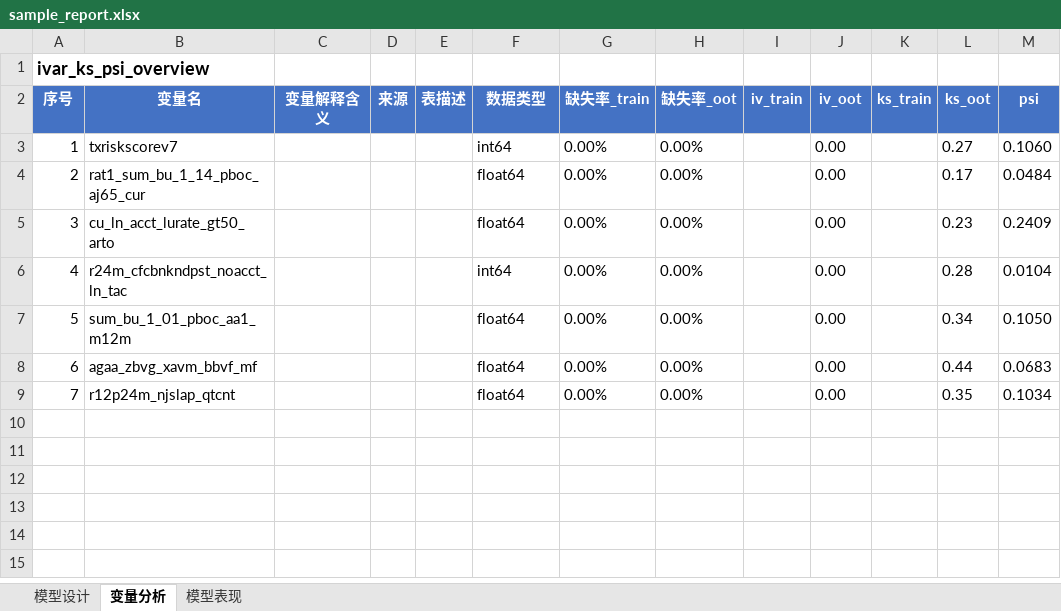
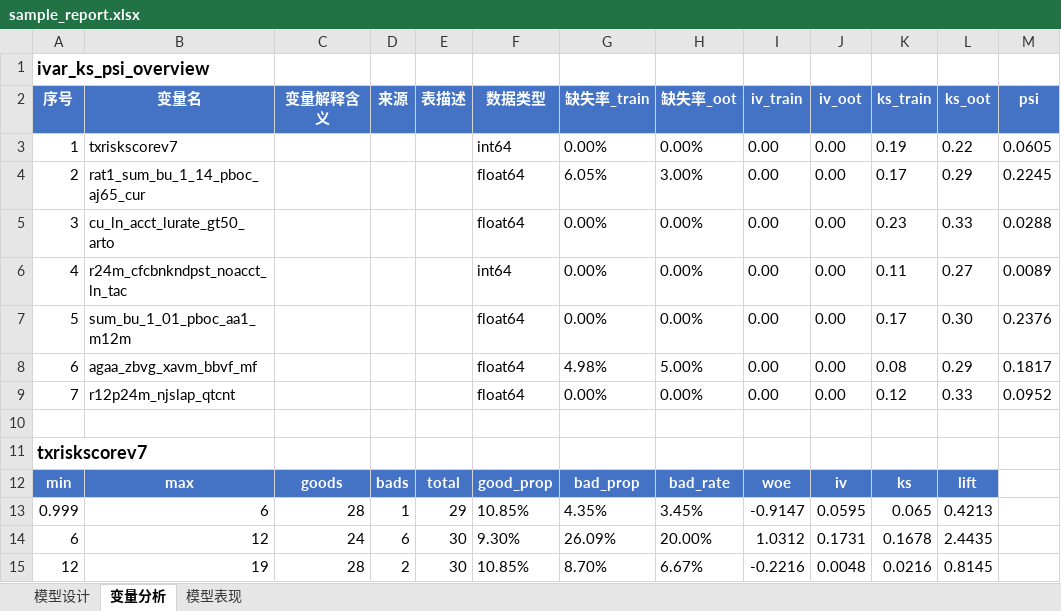
Before and after one commit to jolemon/ModelPipeline, an Excel workbook: sample_report.xlsx, sheet 变量分析, drawn as a sheet; only a part is shown; values as stored, in another font and other column widths than the file's, no borders; conditional formats not drawn; the diff covers the shown part only; the diff names each change by its address in the sheet, - before the commit and + after, or states it on an @@ line.

Commit message:
feat: Sheet 2 fully data-driven, no scorecard dependency
- compute_woe_table: equal-frequency binning WOE/IV/KS/Lift from data
- iv_train/ks_train: computed with calc_var_iv/calc_var_ks (same as oot)
- WOE tables: computed from train data, not scorecard woe tables
- scorecard parameter kept for API compatibility but ignored in Sheet 2
- Sheet 2 generates complete output even without .pkl file

78 tests pass.

```diff
--- a/sample_report.xlsx (sheet 变量分析)
+++ b/sample_report.xlsx (sheet 变量分析)
-I3:I9 (iv_train): (empty)
+I3:I9 (iv_train): 0.00
-K3 (ks_train): (empty)
+K3 (ks_train): 0.19
-L3 (ks_oot): 0.27
+L3 (ks_oot): 0.22
-M3 (psi): 0.1060
+M3 (psi): 0.0605
-G4 (缺失率_train): 0.00%
+G4 (缺失率_train): 6.05%
-H4 (缺失率_oot): 0.00%
+H4 (缺失率_oot): 3.00%
-K4 (ks_train): (empty)
+K4 (ks_train): 0.17
-L4 (ks_oot): 0.17
+L4 (ks_oot): 0.29
-M4 (psi): 0.0484
+M4 (psi): 0.2245
-K5 (ks_train): (empty)
+K5 (ks_train): 0.23
-L5 (ks_oot): 0.23
+L5 (ks_oot): 0.33
-M5 (psi): 0.2409
+M5 (psi): 0.0288
-K6 (ks_train): (empty)
+K6 (ks_train): 0.11
-L6 (ks_oot): 0.28
+L6 (ks_oot): 0.27
-M6 (psi): 0.0104
+M6 (psi): 0.0089
-K7 (ks_train): (empty)
+K7 (ks_train): 0.17
-L7 (ks_oot): 0.34
+L7 (ks_oot): 0.30
-M7 (psi): 0.1050
+M7 (psi): 0.2376
-G8 (缺失率_train): 0.00%
+G8 (缺失率_train): 4.98%
-H8 (缺失率_oot): 0.00%
+H8 (缺失率_oot): 5.00%
-K8 (ks_train): (empty)
+K8 (ks_train): 0.08
-L8 (ks_oot): 0.44
+L8 (ks_oot): 0.29
-M8 (psi): 0.0683
+M8 (psi): 0.1817
-K9 (ks_train): (empty)
+K9 (ks_train): 0.12
-L9 (ks_oot): 0.35
+L9 (ks_oot): 0.33
-M9 (psi): 0.1034
+M9 (psi): 0.0952
+row 10: (empty)
+row 11: txriskscorev7
+row 12: min | max | goods | bads | total | good_prop | bad_prop | bad_rate | woe | iv | ks | lift
+row 13: 0.999 | 6 | 28 | 1 | 29 | 10.85% | 4.35% | 3.45% | -0.9147 | 0.0595 | 0.065 | 0.4213
+row 14: 6 | 12 | 24 | 6 | 30 | 9.30% | 26.09% | 20.00% | 1.0312 | 0.1731 | 0.1678 | 2.4435
+row 15: 12 | 19 | 28 | 2 | 30 | 10.85% | 8.70% | 6.67% | -0.2216 | 0.0048 | 0.0216 | 0.8145
```
Also changed, not shown: 84 added rows elsewhere in this sheet, sheet 模型表现, sheet 模型设计, 4 other files.
